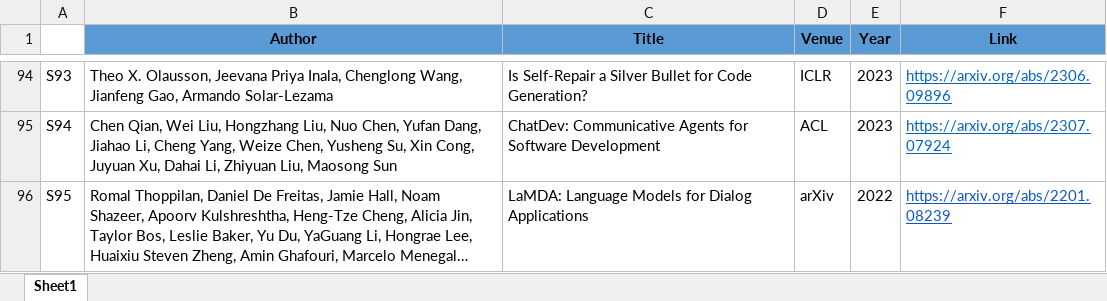
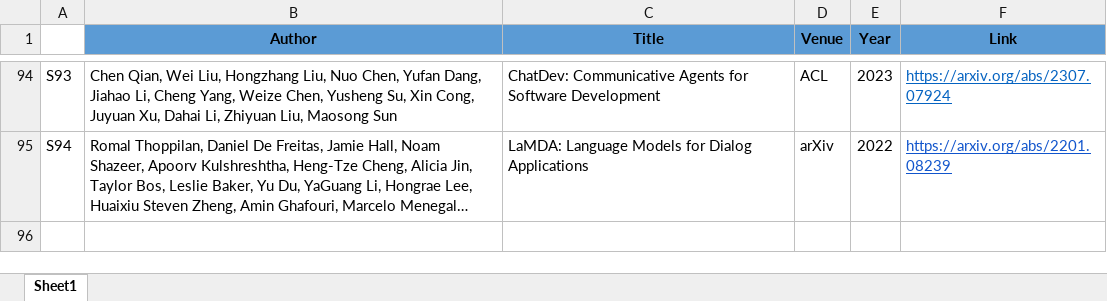
Before and after one commit to Caiyangxiao/MASDesign, an Excel workbook: Raw_Data.xlsx, sheet Sheet1, drawn as a sheet; only a part is shown, gaps mark what is left out; long unchanged cells end in …; values as stored, in another font and other column widths than the file's, no borders; removed rows and columns are numbered as before the commit, all else as after; the diff covers the shown part only; the diff names each change by its address in the sheet, - before the commit and + after, or states it on an @@ line.

Commit message:
update dataset

```diff
--- a/Raw_Data.xlsx (sheet Sheet1)
+++ b/Raw_Data.xlsx (sheet Sheet1)
-B94 (Author): Theo X. Olausson, Jeevana Priya Inala, Chenglong Wang, Jianfeng Gao, Armando Solar-Lezama
+B94 (Author): Chen Qian, Wei Liu, Hongzhang Liu, Nuo Chen, Yufan Dang, Jiahao Li, Cheng Yang, Weize Chen, Yusheng Su, Xin Cong, Juyuan Xu, Dahai Li, Zhiyuan Liu, Maosong Sun
-C94 (Title): Is Self-Repair a Silver Bullet for Code Generation?
+C94 (Title): ChatDev: Communicative Agents for Software Development
-D94 (Venue): ICLR
+D94 (Venue): ACL
-F94 (Link): https://arxiv.org/abs/2306.09896
+F94 (Link): https://arxiv.org/abs/2307.07924
-row 95: S94 | Chen Qian, Wei Liu, Hongzhang Liu, Nuo Chen, Yufan Dang, Jiahao Li, Cheng Yang, Weize Chen, Yusheng Su, Xin Cong, Juyuan Xu, Dahai Li, Zhiyuan Liu, Maosong Sun | ChatDev: Communicative Agents for Software Development | ACL | 2023 | https://arxiv.org/abs/2307.07924
-A95: S95
+A95: S94
```
Also changed, not shown: 120 edited cells elsewhere in this sheet, Summarized_Results.xlsx, 1 other file.
